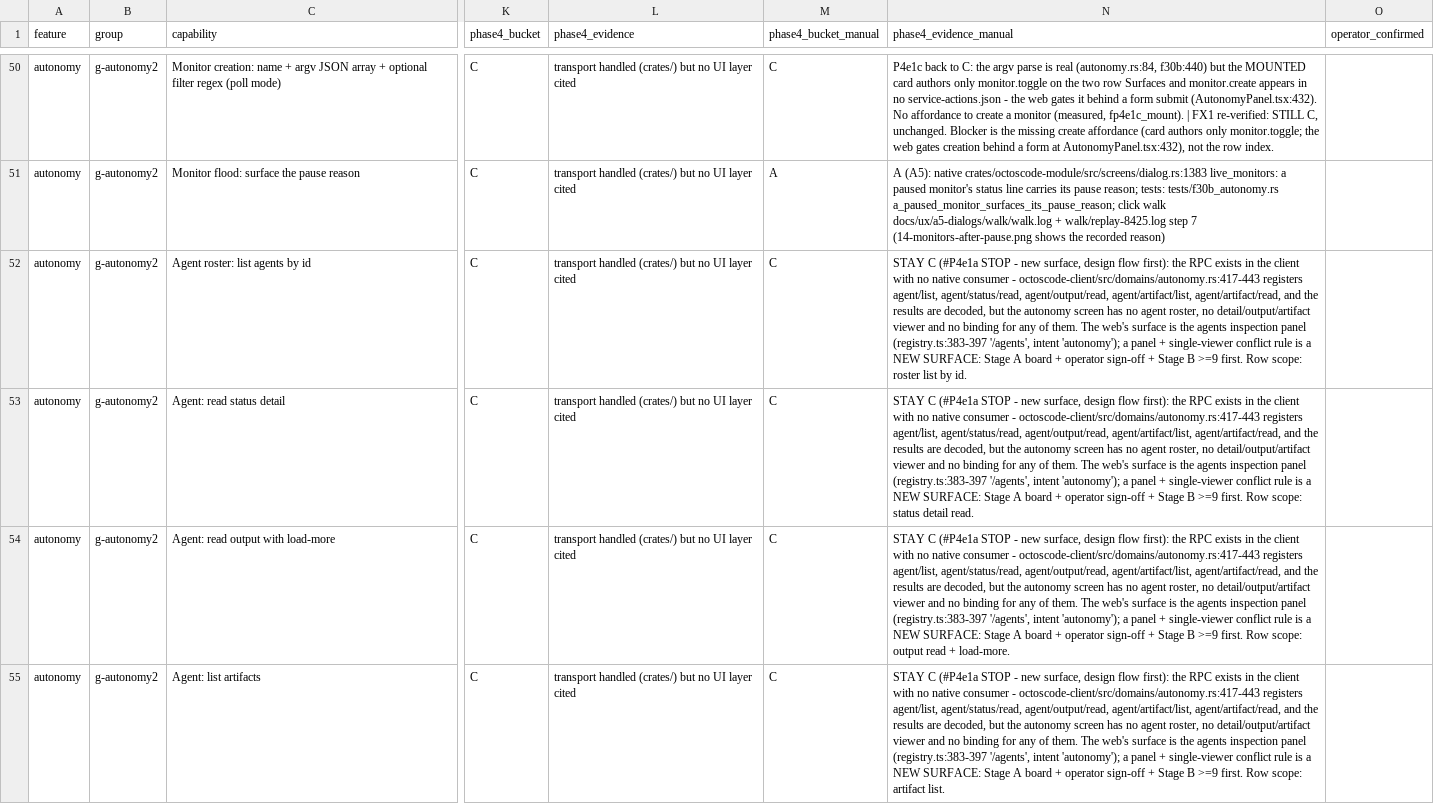
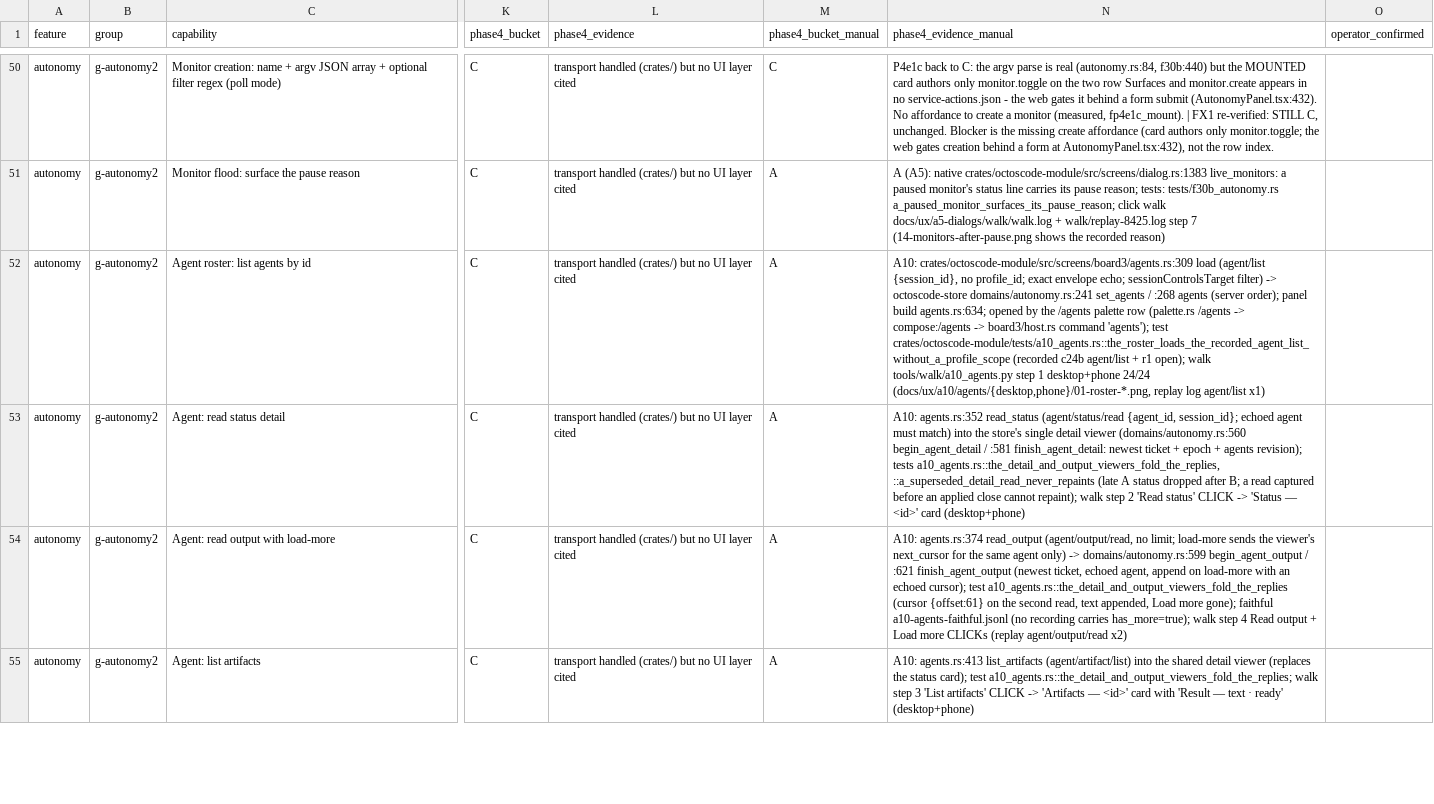
Before and after one commit to octos-org/octoscode-app, a CSV file: docs/parity-matrix.csv, drawn as a sheet; only a part is shown, gaps mark what is left out; the diff covers the shown part only; the diff names each change by its address in the sheet, - before the commit and + after, or states it on an @@ line.

```diff
--- a/docs/parity-matrix.csv
+++ b/docs/parity-matrix.csv
-M52:M55 (phase4_bucket_manual): C
+M52:M55 (phase4_bucket_manual): A
-N52 (phase4_evidence_manual): STAY C (#P4e1a STOP - new surface, design flow first): the RPC exists in the client with no native consumer - octoscode-client/src/domains/autonomy.rs:417-443 registers agent/list, agent/status/read, agent/output/read, agent/artifact/list, agent/artifact/read, and the results are decoded, but the autonomy screen has no agent roster, no detail/output/artifact viewer and no binding for any of them. The web's surface is the agents inspection panel (registry.ts:383-397 '/agents', intent 'autonomy'); a panel + single-viewer conflict rule is a NEW SURFACE: Stage A board + operator sign-off + Stage B >=9 first. Row scope: roster list by id.
+N52 (phase4_evidence_manual): A10: crates/octoscode-module/src/screens/board3/agents.rs:309 load (agent/list {session_id}, no profile_id; exact envelope echo; sessionControlsTarget filter) -> octoscode-store domains/autonomy.rs:241 set_agents / :268 agents (server order); panel build agents.rs:634; opened by the /agents palette row (palette.rs /agents -> compose:/agents -> board3/host.rs command 'agents'); test crates/octoscode-module/tests/a10_agents.rs::the_roster_loads_the_recorded_agent_list_without_a_profile_scope (recorded c24b agent/list + r1 open); walk tools/walk/a10_agents.py step 1 desktop+phone 24/24 (docs/ux/a10/agents/{desktop,phone}/01-roster-*.png, replay log agent/list x1)
-N53 (phase4_evidence_manual): STAY C (#P4e1a STOP - new surface, design flow first): the RPC exists in the client with no native consumer - octoscode-client/src/domains/autonomy.rs:417-443 registers agent/list, agent/status/read, agent/output/read, agent/artifact/list, agent/artifact/read, and the results are decoded, but the autonomy screen has no agent roster, no detail/output/artifact viewer and no binding for any of them. The web's surface is the agents inspection panel (registry.ts:383-397 '/agents', intent 'autonomy'); a panel + single-viewer conflict rule is a NEW SURFACE: Stage A board + operator sign-off + Stage B >=9 first. Row scope: status detail read.
+N53 (phase4_evidence_manual): A10: agents.rs:352 read_status (agent/status/read {agent_id, session_id}; echoed agent must match) into the store's single detail viewer (domains/autonomy.rs:560 begin_agent_detail / :581 finish_agent_detail: newest ticket + epoch + agents revision); tests a10_agents.rs::the_detail_and_output_viewers_fold_the_replies, ::a_superseded_detail_read_never_repaints (late A status dropped after B; a read captured before an applied close cannot repaint); walk step 2 'Read status' CLICK -> 'Status — <id>' card (desktop+phone)
-N54 (phase4_evidence_manual): STAY C (#P4e1a STOP - new surface, design flow first): the RPC exists in the client with no native consumer - octoscode-client/src/domains/autonomy.rs:417-443 registers agent/list, agent/status/read, agent/output/read, agent/artifact/list, agent/artifact/read, and the results are decoded, but the autonomy screen has no agent roster, no detail/output/artifact viewer and no binding for any of them. The web's surface is the agents inspection panel (registry.ts:383-397 '/agents', intent 'autonomy'); a panel + single-viewer conflict rule is a NEW SURFACE: Stage A board + operator sign-off + Stage B >=9 first. Row scope: output read + load-more.
+N54 (phase4_evidence_manual): A10: agents.rs:374 read_output (agent/output/read, no limit; load-more sends the viewer's next_cursor for the same agent only) -> domains/autonomy.rs:599 begin_agent_output / :621 finish_agent_output (newest ticket, echoed agent, append on load-more with an echoed cursor); test a10_agents.rs::the_detail_and_output_viewers_fold_the_replies (cursor {offset:61} on the second read, text appended, Load more gone); faithful a10-agents-faithful.jsonl (no recording carries has_more=true); walk step 4 Read output + Load more CLICKs (replay agent/output/read x2)
-N55 (phase4_evidence_manual): STAY C (#P4e1a STOP - new surface, design flow first): the RPC exists in the client with no native consumer - octoscode-client/src/domains/autonomy.rs:417-443 registers agent/list, agent/status/read, agent/output/read, agent/artifact/list, agent/artifact/read, and the results are decoded, but the autonomy screen has no agent roster, no detail/output/artifact viewer and no binding for any of them. The web's surface is the agents inspection panel (registry.ts:383-397 '/agents', intent 'autonomy'); a panel + single-viewer conflict rule is a NEW SURFACE: Stage A board + operator sign-off + Stage B >=9 first. Row scope: artifact list.
+N55 (phase4_evidence_manual): A10: agents.rs:413 list_artifacts (agent/artifact/list) into the shared detail viewer (replaces the status card); test a10_agents.rs::the_detail_and_output_viewers_fold_the_replies; walk step 3 'List artifacts' CLICK -> 'Artifacts — <id>' card with 'Result — text · ready' (desktop+phone)
```
Also changed, not shown: 6 edited cells elsewhere in this file, docs/ux-scores.csv, 43 other files.
